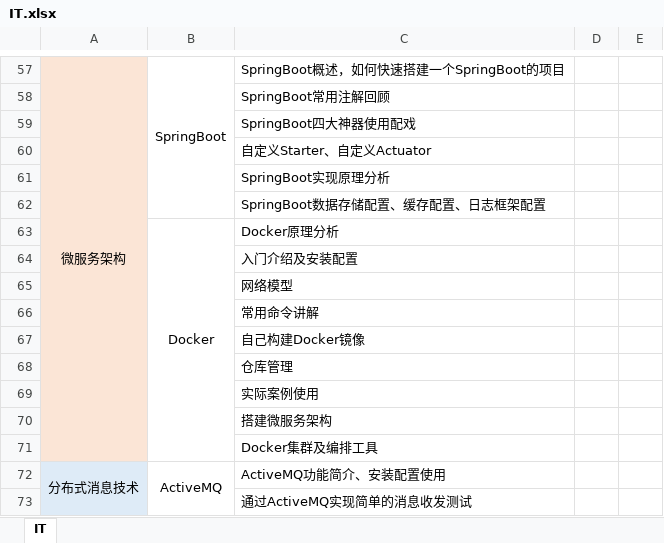
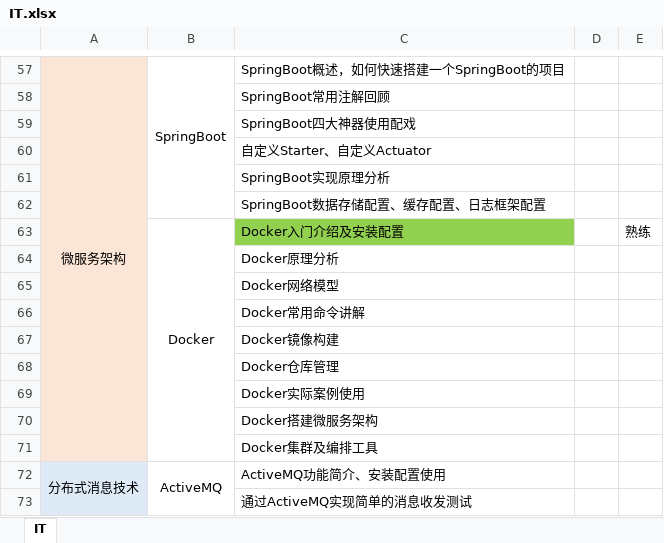
Before and after one commit to sangbiaoli/IT, an Excel workbook: IT.xlsx, sheet IT, drawn as a sheet; only a part is shown, gaps mark what is left out; values as stored, in another font and other column widths than the file's, no borders; charts and pictures not drawn; removed rows and columns are numbered as before the commit, all else as after; the diff names each change by its address in the sheet, - before the commit and + after, or states it on an @@ line.

Commit message:
Docker入门介绍及安装配置

```diff
--- a/IT.xlsx (sheet IT)
+++ b/IT.xlsx (sheet IT)
+row 63:  | Docker | Docker入门介绍及安装配置 |  | 熟练
-B64: Docker
+B64: (empty)
-B63:B71 merged
-C65: 入门介绍及安装配置
+C65: Docker网络模型
-C66: 网络模型
+C66: Docker常用命令讲解
-C67: 常用命令讲解
+C67: Docker镜像构建
-C68: 自己构建Docker镜像
+C68: Docker仓库管理
-C69: 仓库管理
+C69: Docker实际案例使用
-C70: 实际案例使用
+C70: Docker搭建微服务架构
-row 70:  |  | 搭建微服务架构
```
Also changed, not shown: charts or pictures, 1 other file.
